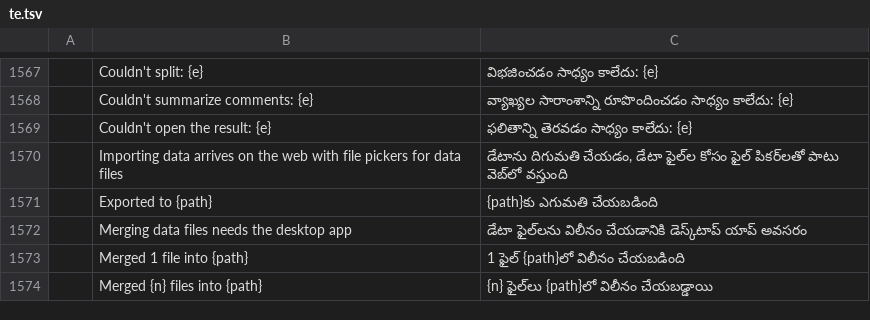
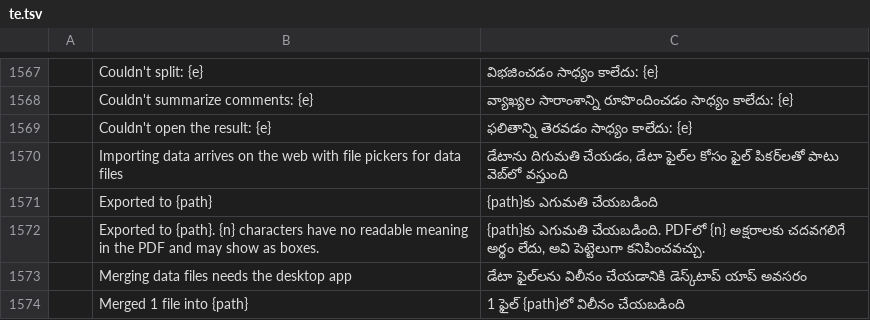
Before and after one commit to aboodotagmail/pdfcraft-arabic-enhanced, a TSV file: crates/ui-egui/src/i18n/te.tsv, drawn as a sheet; only a part is shown, gaps mark what is left out; the shorter side is filled out with more unchanged rows; the diff names each change by its address in the sheet, - before the commit and + after, or states it on an @@ line.

```diff
--- a/crates/ui-egui/src/i18n/te.tsv
+++ b/crates/ui-egui/src/i18n/te.tsv
+row 1572:  | Exported to {path}. {n} characters have no readable meaning in the PDF and may show as boxes. | {path}కు ఎగుమతి చేయబడింది. PDFలో {n} అక్షరాలకు చదవగలిగే అర్థం లేదు, అవి పెట్టెలుగా కనిపించవచ్చు.
```
Also changed, not shown: crates/ui-egui/src/i18n/es.tsv, crates/ui-egui/src/i18n/fr.tsv, 18 other files.
